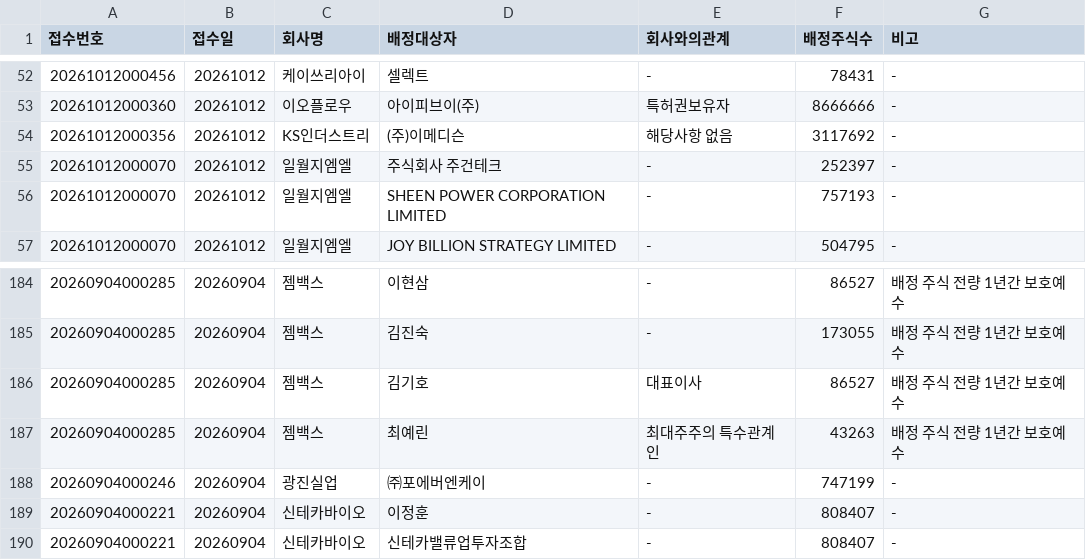
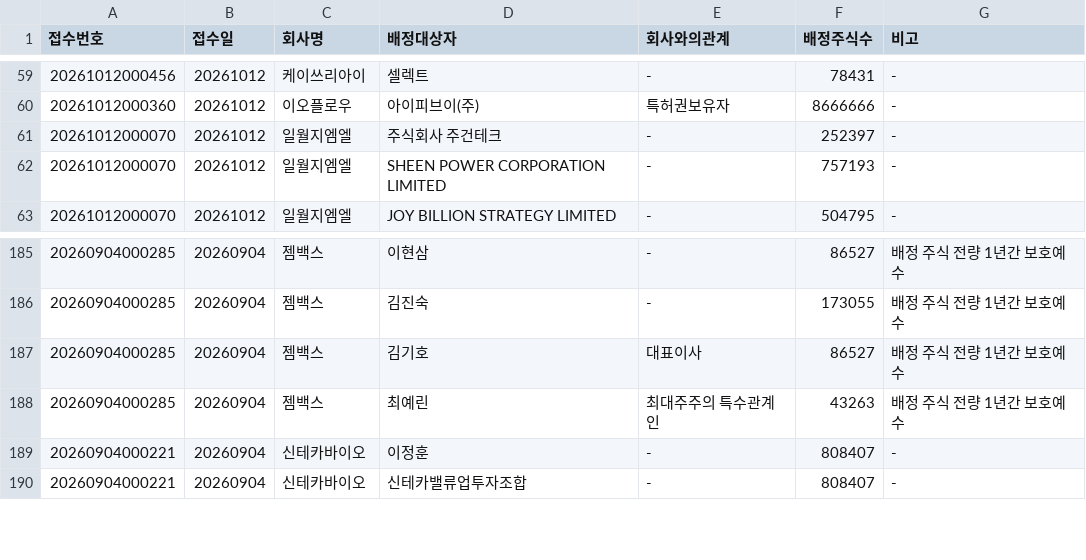
Before and after one commit to hyungjin1213-collab/autoto, a CSV file: output/rights_offering/allottees.csv, drawn as a sheet; only a part is shown, gaps mark what is left out; the diff covers the shown part only.

```diff
--- a/output/rights_offering/allottees.csv
+++ b/output/rights_offering/allottees.csv
@@ -53,3 +60,2 @@
 20261012000360,20261012,이오플로우,아이피브이(주),특허권보유자,8666666,-
-20261012000356,20261012,KS인더스트리,(주)이메디슨,해당사항 없음,3117692,-
 20261012000070,20261012,일월지엠엘,주식회사 주건테크,-,252397,-
@@ -187,3 +188,2 @@
 20260904000285,20260904,젬백스,최예린,최대주주의 특수관계인,43263,배정 주식 전량 1년간 보호예수
-20260904000246,20260904,광진실업,㈜포에버엔케이,-,747199,-
 20260904000221,20260904,신테카바이오,이정훈,-,808407,-
```
Also changed, not shown: 8 added rows, 6 removed rows and 1 edited cell elsewhere in this file, output/monthly_candle/candidates.csv, output/rights_offering/third_party_allotments.csv, 3 other files.
